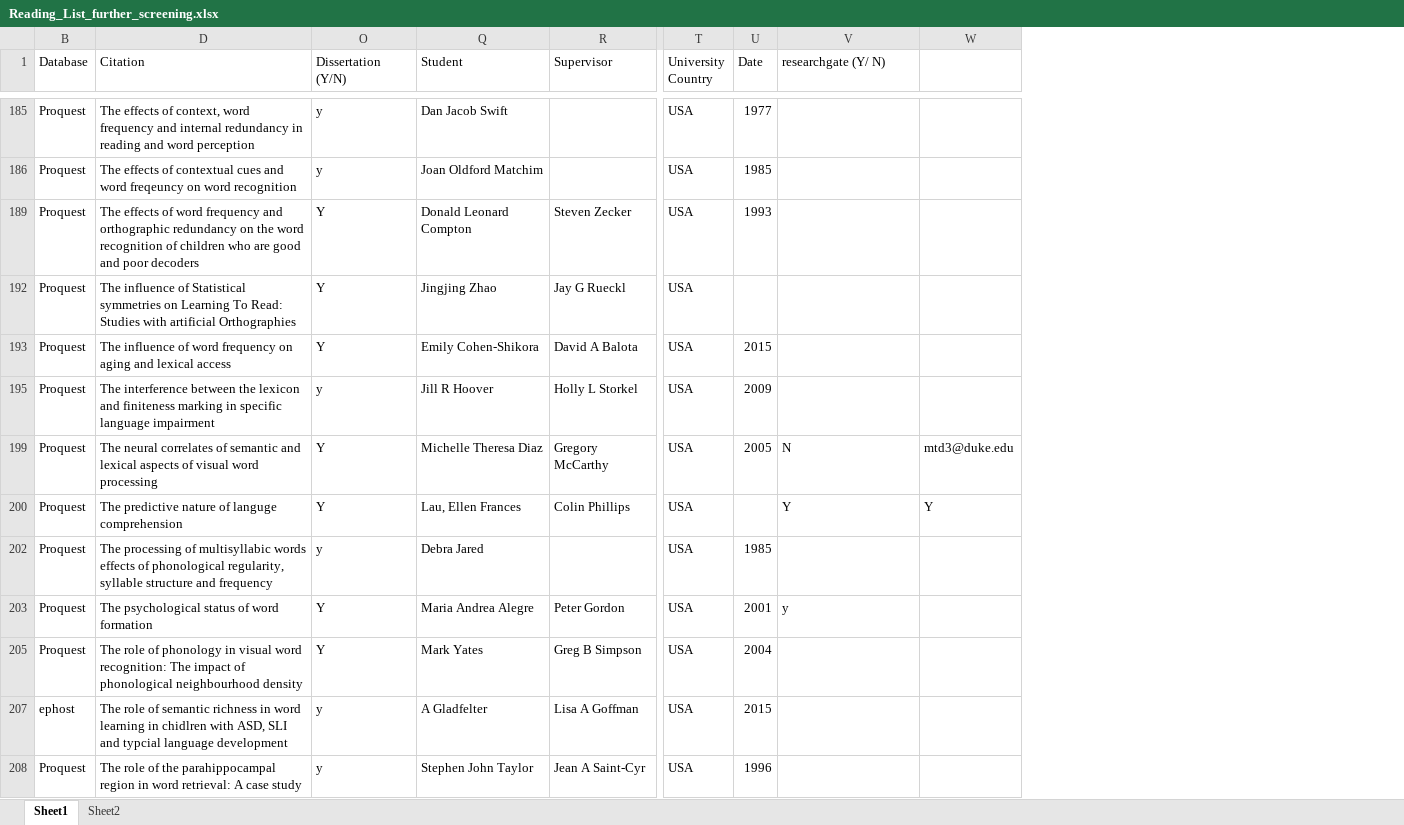
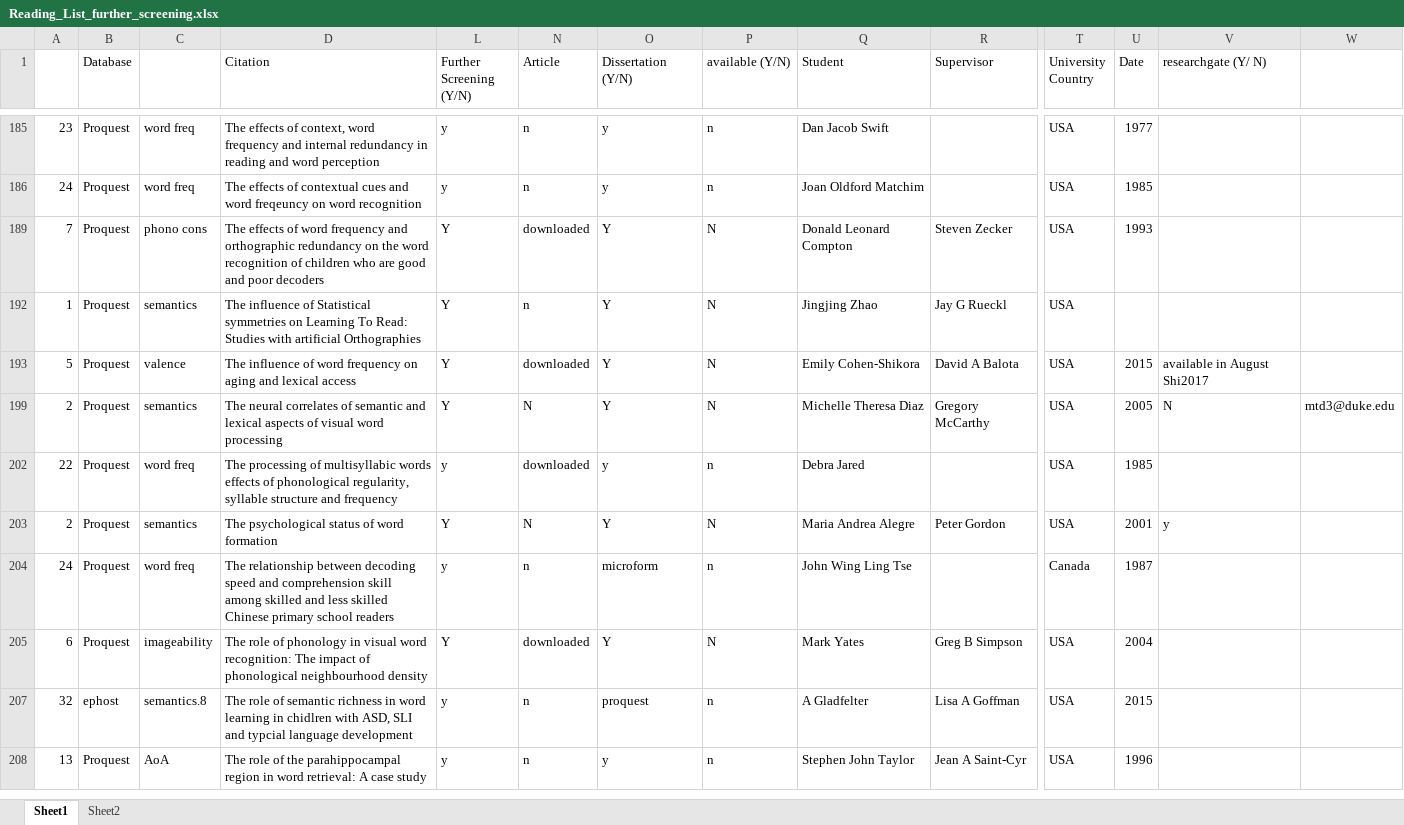
Before and after one commit to robayedavies/LitReview, an Excel workbook: Reading_List_further_screening.xlsx, sheet Sheet1, drawn as a sheet; only a part is shown, gaps mark what is left out; values as stored, in another font and other column widths than the file's, no cell formats; removed rows and columns are numbered as before the commit, all else as after; rows hold the shown columns only; the diff covers the shown part only; the diff names each change by its address in the sheet, - before the commit and + after, or states it on an @@ line.

Commit message:
updated with downloads on Monday 31/10/16

```diff
--- a/Reading_List_further_screening.xlsx (sheet Sheet1)
+++ b/Reading_List_further_screening.xlsx (sheet Sheet1)
@@ column A unhidden, rows 185-203: 23 | 24 | 7 | 1 | 5 | 2 | 22 | 2; rows 205-208: 6 | 32 | 13 @@
@@ column C unhidden, rows 185-203: word freq | word freq | phono cons | semantics | valence | semantics | word freq | semantics; rows 205-208: imageability | semantics.8 | AoA @@
@@ column L (Further Screening (Y/N)) unhidden, rows 185-203: y | y | Y | Y | Y | Y | y | Y; rows 205-208: Y | y | y @@
@@ column N (Article) unhidden, rows 185-203: n | n | downloaded | n | downloaded | N | downloaded | N; rows 205-208: downloaded | n | n @@
@@ column P (available (Y/N)) unhidden, rows 185-203: n | n | N | N | N | N | n | N; rows 205-208: N | n | n @@
-V193 (researchgate (Y/ N)): (empty)
+V193 (researchgate (Y/ N)): available in August Shi2017
-row 195: Proquest | The interference between the lexicon and finiteness marking in specific language impairment | y | Jill R Hoover | Holly L Storkel | USA | 2009
-row 200: Proquest | The predictive nature of languge comprehension | Y | Lau, Ellen Frances | Colin Phillips | USA |  | Y | Y
+row 204: 24 | Proquest | word freq | The relationship between decoding speed and comprehension skill among skilled and less skilled Chinese primary school readers | y | n | microform | n | John Wing Ling Tse |  | Canada | 1987
-O207 (Dissertation (Y/N)): y
+O207 (Dissertation (Y/N)): proquest
```
Also changed, not shown: 1 added row, 27 removed rows and 3 edited cells elsewhere in this sheet, cell formats, hidden cells, 1 other file.
